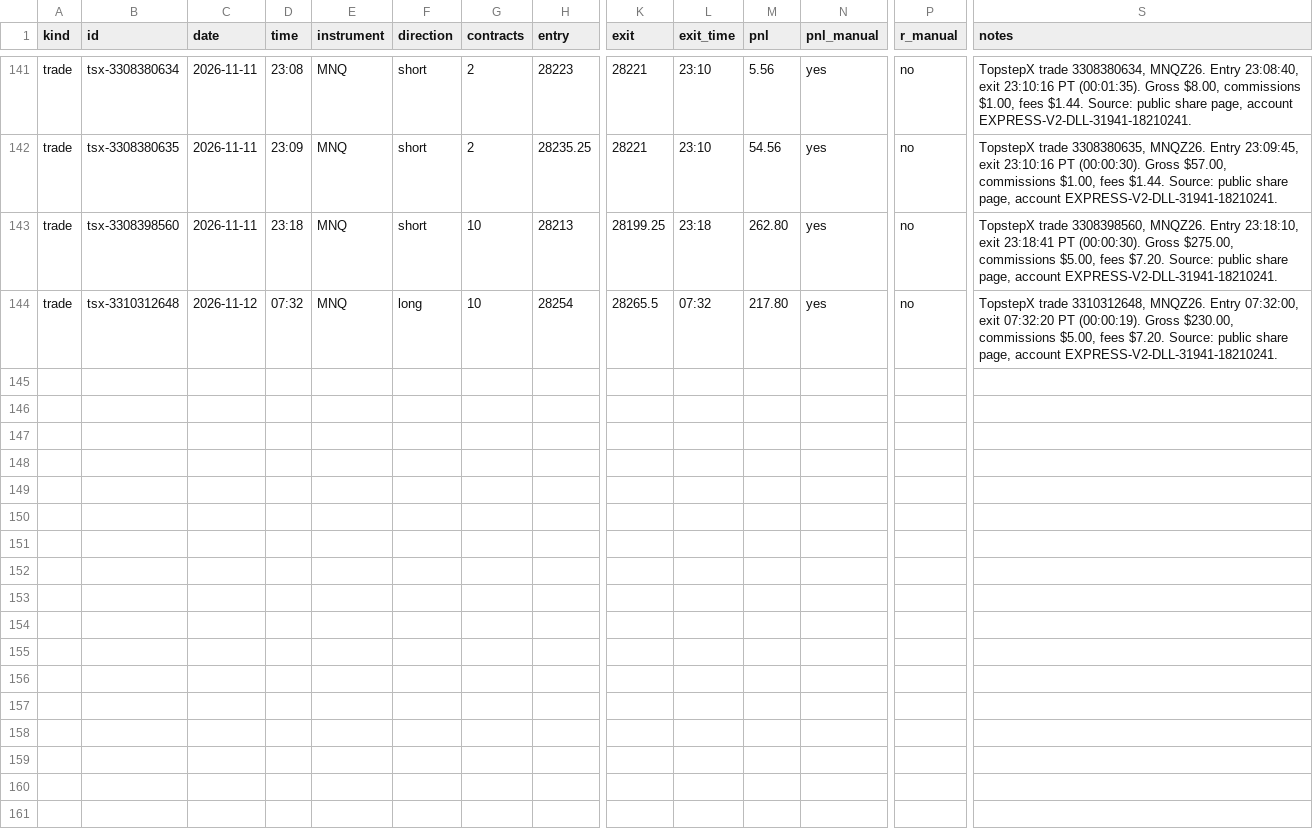
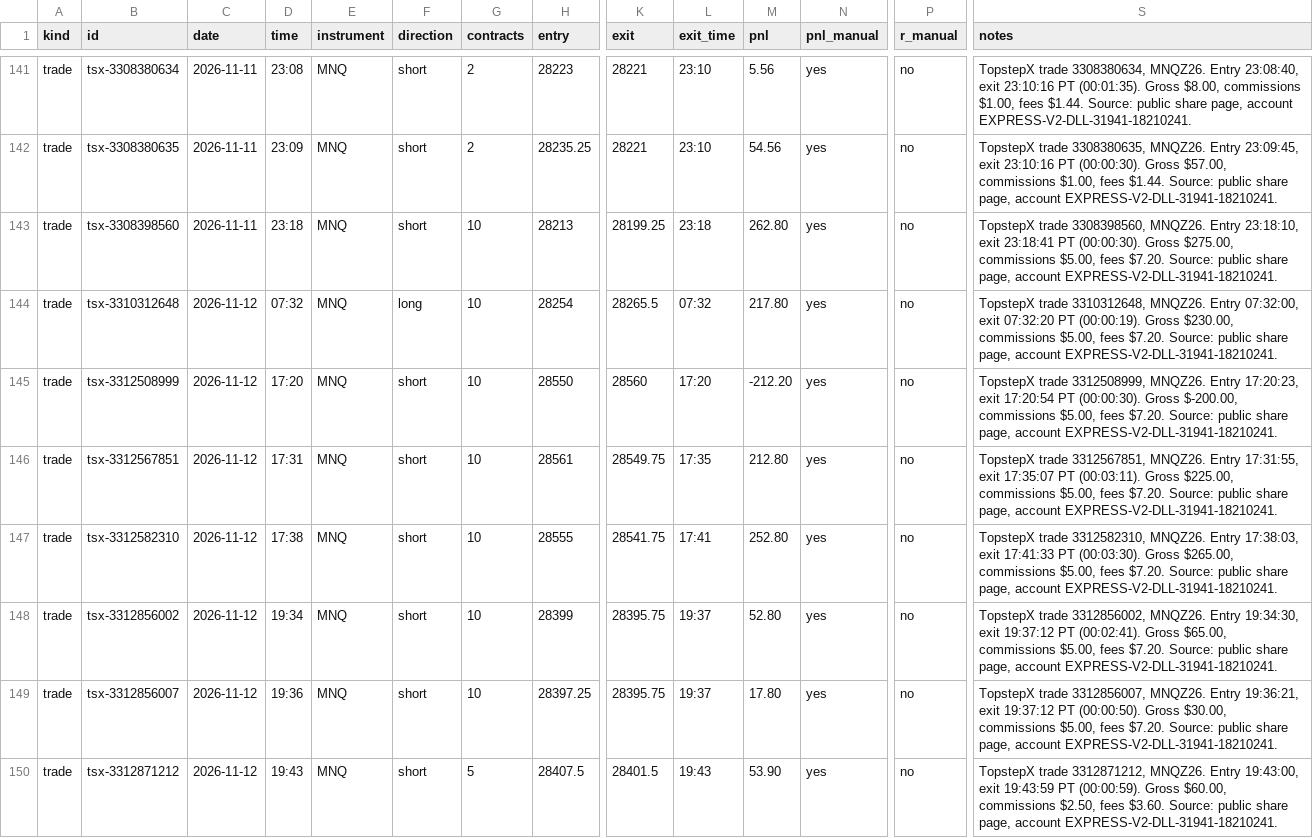
Before and after one commit to mark-escosura/mnq-dashboard, a CSV file: journal.csv, drawn as a sheet; only a part is shown, gaps mark what is left out; rows hold the shown columns only; the diff names each change by its address in the sheet, - before the commit and + after, or states it on an @@ line.

Commit message:
Sync TopstepX 2026-11-13 14:44 PST

```diff
--- a/journal.csv
+++ b/journal.csv
+row 145: trade | tsx-3312508999 | 2026-11-12 | 17:20 | MNQ | short | 10 | 28550 | 28560 | 17:20 | -212.20 | yes | no | TopstepX trade 3312508999, MNQZ26. Entry 17:20:23, exit 17:20:54 PT (00:00:30). Gross $-200.00, commissions $5.00, fees $7.20. Source: public share page, account EXPRESS-V2-DLL-31941-18210241.
+row 146: trade | tsx-3312567851 | 2026-11-12 | 17:31 | MNQ | short | 10 | 28561 | 28549.75 | 17:35 | 212.80 | yes | no | TopstepX trade 3312567851, MNQZ26. Entry 17:31:55, exit 17:35:07 PT (00:03:11). Gross $225.00, commissions $5.00, fees $7.20. Source: public share page, account EXPRESS-V2-DLL-31941-18210241.
+row 147: trade | tsx-3312582310 | 2026-11-12 | 17:38 | MNQ | short | 10 | 28555 | 28541.75 | 17:41 | 252.80 | yes | no | TopstepX trade 3312582310, MNQZ26. Entry 17:38:03, exit 17:41:33 PT (00:03:30). Gross $265.00, commissions $5.00, fees $7.20. Source: public share page, account EXPRESS-V2-DLL-31941-18210241.
+row 148: trade | tsx-3312856002 | 2026-11-12 | 19:34 | MNQ | short | 10 | 28399 | 28395.75 | 19:37 | 52.80 | yes | no | TopstepX trade 3312856002, MNQZ26. Entry 19:34:30, exit 19:37:12 PT (00:02:41). Gross $65.00, commissions $5.00, fees $7.20. Source: public share page, account EXPRESS-V2-DLL-31941-18210241.
+row 149: trade | tsx-3312856007 | 2026-11-12 | 19:36 | MNQ | short | 10 | 28397.25 | 28395.75 | 19:37 | 17.80 | yes | no | TopstepX trade 3312856007, MNQZ26. Entry 19:36:21, exit 19:37:12 PT (00:00:50). Gross $30.00, commissions $5.00, fees $7.20. Source: public share page, account EXPRESS-V2-DLL-31941-18210241.
+row 150: trade | tsx-3312871212 | 2026-11-12 | 19:43 | MNQ | short | 5 | 28407.5 | 28401.5 | 19:43 | 53.90 | yes | no | TopstepX trade 3312871212, MNQZ26. Entry 19:43:00, exit 19:43:59 PT (00:00:59). Gross $60.00, commissions $2.50, fees $3.60. Source: public share page, account EXPRESS-V2-DLL-31941-18210241.
```
Also changed, not shown: 2 other files.
